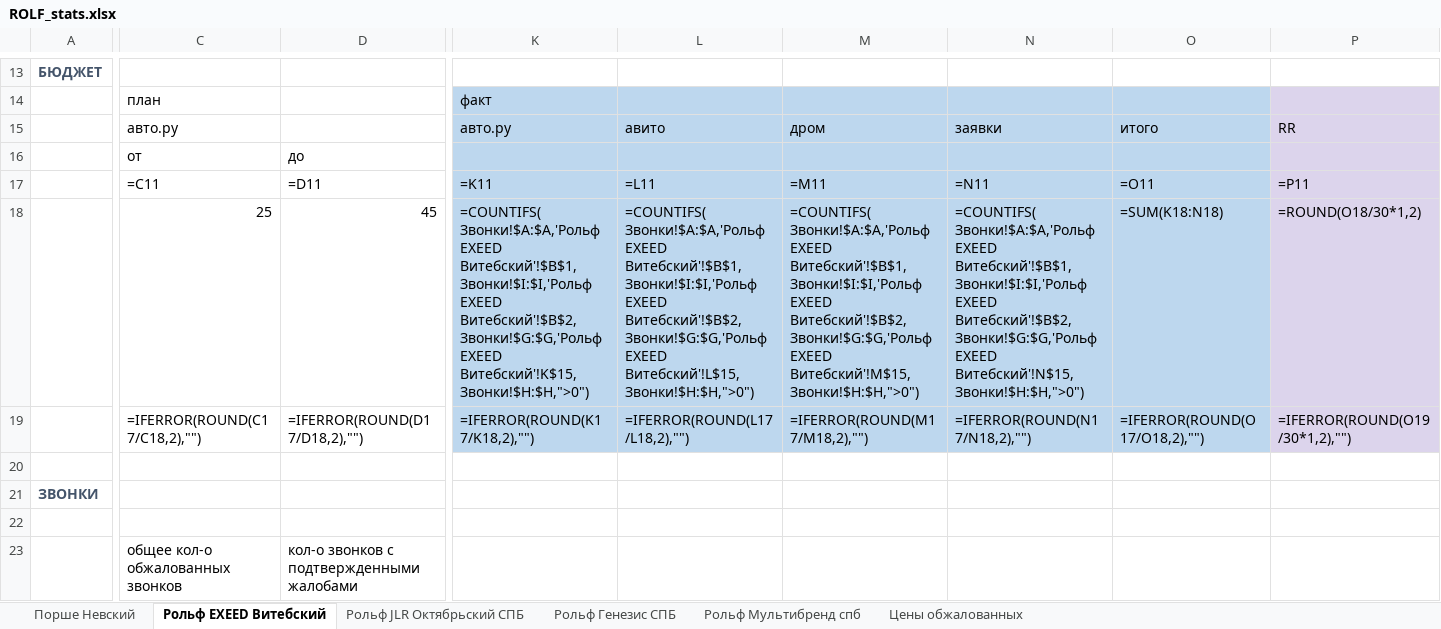
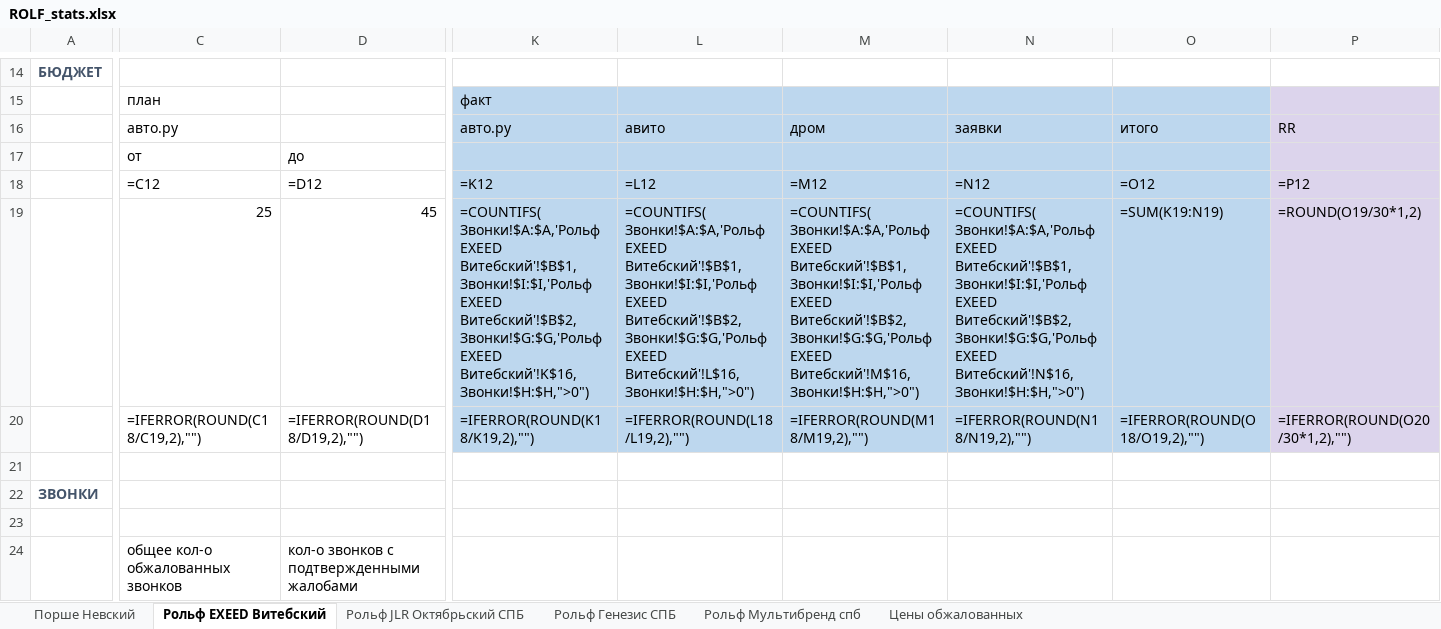
Before and after one commit to Online-Idea/Expenses-Django, an Excel workbook: stats/temp/ROLF_stats/ROLF_stats.xlsx, sheet Рольф EXEED Витебский, drawn as a sheet; only a part is shown, gaps mark what is left out; values as stored, in another font and other column widths than the file's, no borders; formulas without a stored value are shown as written; removed rows and columns are numbered as before the commit, all else as after; rows hold the shown columns only; ↵ is a line break in a cell; the diff covers the shown part only; the diff names each change by its address in the sheet, - before the commit and + after, or states it on an @@ line.

```diff
--- a/stats/temp/ROLF_stats/ROLF_stats.xlsx (sheet Рольф EXEED Витебский)
+++ b/stats/temp/ROLF_stats/ROLF_stats.xlsx (sheet Рольф EXEED Витебский)
-row 17:  | =C11 | =D11 | =K11 | =L11 | =M11 | =N11 | =O11 | =P11
+row 18:  | =C12 | =D12 | =K12 | =L12 | =M12 | =N12 | =O12 | =P12
-K19: …Звонки!$G:$G,'Рольф EXEED Витебский'!K$15, ↵ Звонки!$H:$H,">0")
+K19: …Звонки!$G:$G,'Рольф EXEED Витебский'!K$16, ↵ Звонки!$H:$H,">0")
-L19: …Звонки!$G:$G,'Рольф EXEED Витебский'!L$15, ↵ Звонки!$H:$H,">0")
+L19: …Звонки!$G:$G,'Рольф EXEED Витебский'!L$16, ↵ Звонки!$H:$H,">0")
-M19: …Звонки!$G:$G,'Рольф EXEED Витебский'!M$15, ↵ Звонки!$H:$H,">0")
+M19: …Звонки!$G:$G,'Рольф EXEED Витебский'!M$16, ↵ Звонки!$H:$H,">0")
-N19: …Звонки!$G:$G,'Рольф EXEED Витебский'!N$15, ↵ Звонки!$H:$H,">0")
+N19: …Звонки!$G:$G,'Рольф EXEED Витебский'!N$16, ↵ Звонки!$H:$H,">0")
-O19: =SUM(K18:N18)
+O19: =SUM(K19:N19)
-P19: =ROUND(O18/30*1,2)
+P19: =ROUND(O19/30*1,2)
-C20: =IFERROR(ROUND(C17/C18,2),"")
+C20: =IFERROR(ROUND(C18/C19,2),"")
-D20: =IFERROR(ROUND(D17/D18,2),"")
+D20: =IFERROR(ROUND(D18/D19,2),"")
-K20: =IFERROR(ROUND(K17/K18,2),"")
+K20: =IFERROR(ROUND(K18/K19,2),"")
-L20: =IFERROR(ROUND(L17/L18,2),"")
+L20: =IFERROR(ROUND(L18/L19,2),"")
-M20: =IFERROR(ROUND(M17/M18,2),"")
+M20: =IFERROR(ROUND(M18/M19,2),"")
-N20: =IFERROR(ROUND(N17/N18,2),"")
+N20: =IFERROR(ROUND(N18/N19,2),"")
-O20: =IFERROR(ROUND(O17/O18,2),"")
+O20: =IFERROR(ROUND(O18/O19,2),"")
-P20: =IFERROR(ROUND(O19/30*1,2),"")
+P20: =IFERROR(ROUND(O20/30*1,2),"")
```
Also changed, not shown: 1 added row and 21 edited cells elsewhere in this sheet, sheet Рольф Мультибренд спб, sheet Рольф Генезис СПБ, sheet Рольф JLR Октябрьский СПБ, sheet Порше Невский, 8 other files.
